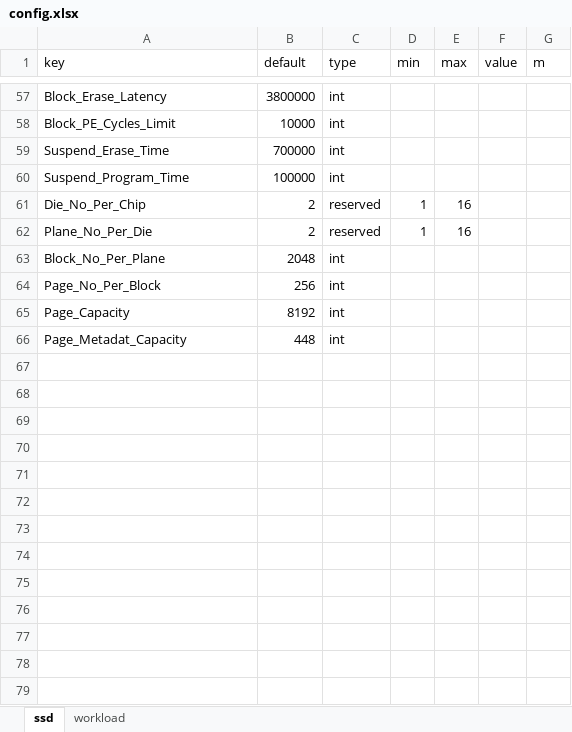
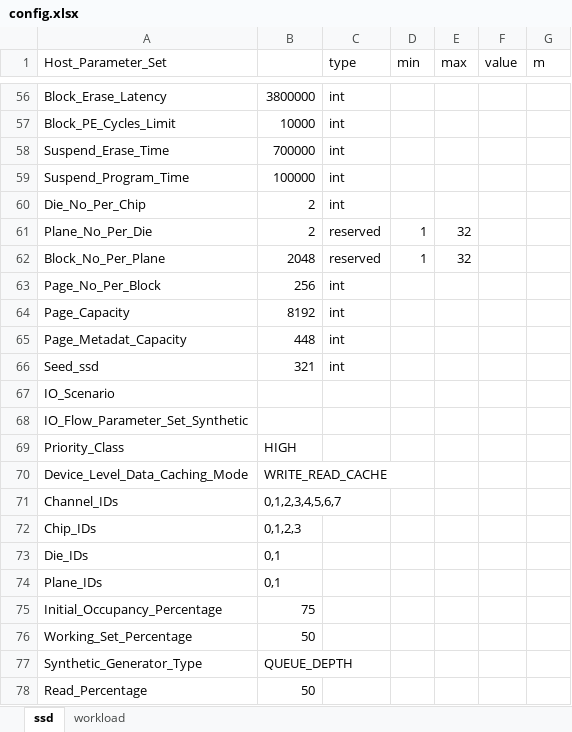
Before and after one commit to houchuanhao/MQSim, an Excel workbook: script/collection/config.xlsx, sheet ssd, drawn as a sheet; only a part is shown, gaps mark what is left out; values as stored, in another font and other column widths than the file's, no borders; addresses are those after the commit; the diff covers the shown part only; the diff names each change by its address in the sheet, - before the commit and + after, or states it on an @@ line.

```diff
--- a/script/collection/config.xlsx (sheet ssd)
+++ b/script/collection/config.xlsx (sheet ssd)
-A1: key
+A1: Host_Parameter_Set
-B1: default
+B1: (empty)
-C60 (type): reserved
+C60 (type): int
-D60 (min): 1
+D60 (min): (empty)
-E60 (max): 16
+E60 (max): (empty)
-E61 (max): 16
+E61 (max): 32
-C62 (type): int
+C62 (type): reserved
-D62 (min): (empty)
+D62 (min): 1
-E62 (max): (empty)
+E62 (max): 32
+row 66: Seed_ssd | 321 | int
+row 67: IO_Scenario
+row 68: IO_Flow_Parameter_Set_Synthetic
+row 69: Priority_Class | HIGH
+row 70: Device_Level_Data_Caching_Mode | WRITE_READ_CACHE
+row 71: Channel_IDs | 0,1,2,3,4,5,6,7
+row 72: Chip_IDs | 0,1,2,3
+row 73: Die_IDs | 0,1
+row 74: Plane_IDs | 0,1
+row 75: Initial_Occupancy_Percentage | 75
+row 76: Working_Set_Percentage | 50
+row 77: Synthetic_Generator_Type | QUEUE_DEPTH
+row 78: Read_Percentage | 50
```
Also changed, not shown: 11 added rows, 1 removed row, 36 edited cells and cell formats elsewhere in this sheet, 4 other files.
